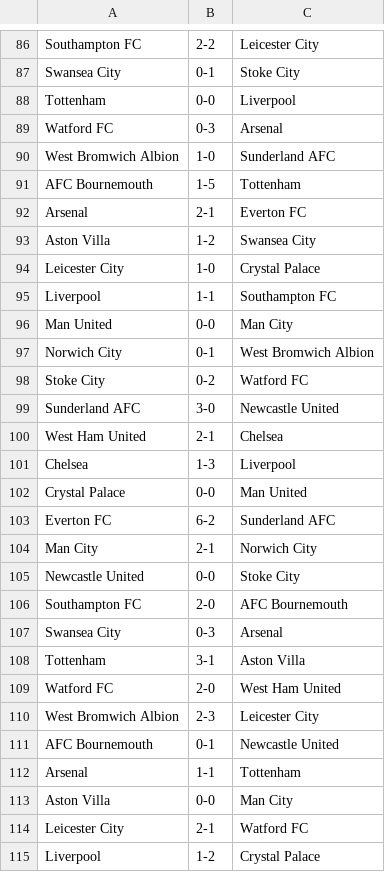
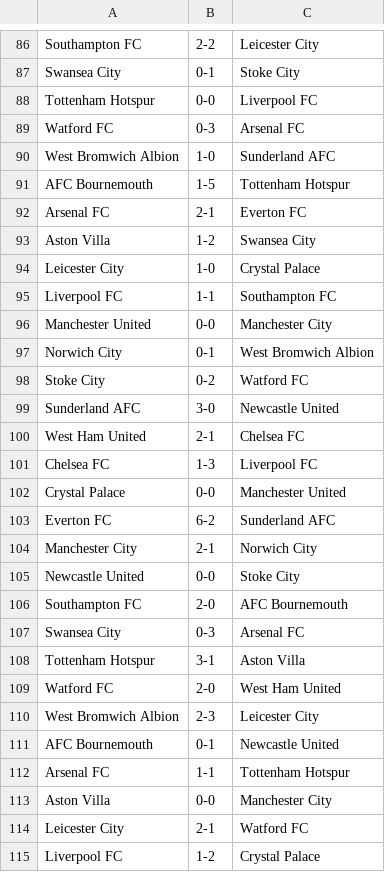
Before and after one commit to EmilNamen/premierLeague, a CSV file: 2010s/2015.csv, drawn as a sheet; only a part is shown, gaps mark what is left out; the diff covers the shown part only.

```diff
--- a/2010s/2015.csv
+++ b/2010s/2015.csv
@@ -87,11 +87,11 @@ Southampton FC,2-2,Leicester City
 Swansea City,0-1,Stoke City
-Tottenham,0-0,Liverpool
-Watford FC,0-3,Arsenal
+Tottenham Hotspur,0-0,Liverpool FC
+Watford FC,0-3,Arsenal FC
 West Bromwich Albion,1-0,Sunderland AFC
-AFC Bournemouth,1-5,Tottenham
-Arsenal,2-1,Everton FC
+AFC Bournemouth,1-5,Tottenham Hotspur
+Arsenal FC,2-1,Everton FC
 Aston Villa,1-2,Swansea City
 Leicester City,1-0,Crystal Palace
-Liverpool,1-1,Southampton FC
-Man United,0-0,Man City
+Liverpool FC,1-1,Southampton FC
+Manchester United,0-0,Manchester City
 Norwich City,0-1,West Bromwich Albion
@@ -99,11 +99,11 @@ Stoke City,0-2,Watford FC
 Sunderland AFC,3-0,Newcastle United
-West Ham United,2-1,Chelsea
-Chelsea,1-3,Liverpool
-Crystal Palace,0-0,Man United
+West Ham United,2-1,Chelsea FC
+Chelsea FC,1-3,Liverpool FC
+Crystal Palace,0-0,Manchester United
 Everton FC,6-2,Sunderland AFC
-Man City,2-1,Norwich City
+Manchester City,2-1,Norwich City
 Newcastle United,0-0,Stoke City
 Southampton FC,2-0,AFC Bournemouth
-Swansea City,0-3,Arsenal
-Tottenham,3-1,Aston Villa
+Swansea City,0-3,Arsenal FC
+Tottenham Hotspur,3-1,Aston Villa
 Watford FC,2-0,West Ham United
@@ -111,5 +111,5 @@ West Bromwich Albion,2-3,Leicester City
 AFC Bournemouth,0-1,Newcastle United
-Arsenal,1-1,Tottenham
-Aston Villa,0-0,Man City
+Arsenal FC,1-1,Tottenham Hotspur
+Aston Villa,0-0,Manchester City
 Leicester City,2-1,Watford FC
-Liverpool,1-2,Crystal Palace
+Liverpool FC,1-2,Crystal Palace
```
Also changed, not shown: 95 edited cells elsewhere in this file, 2010s/2016.csv.
